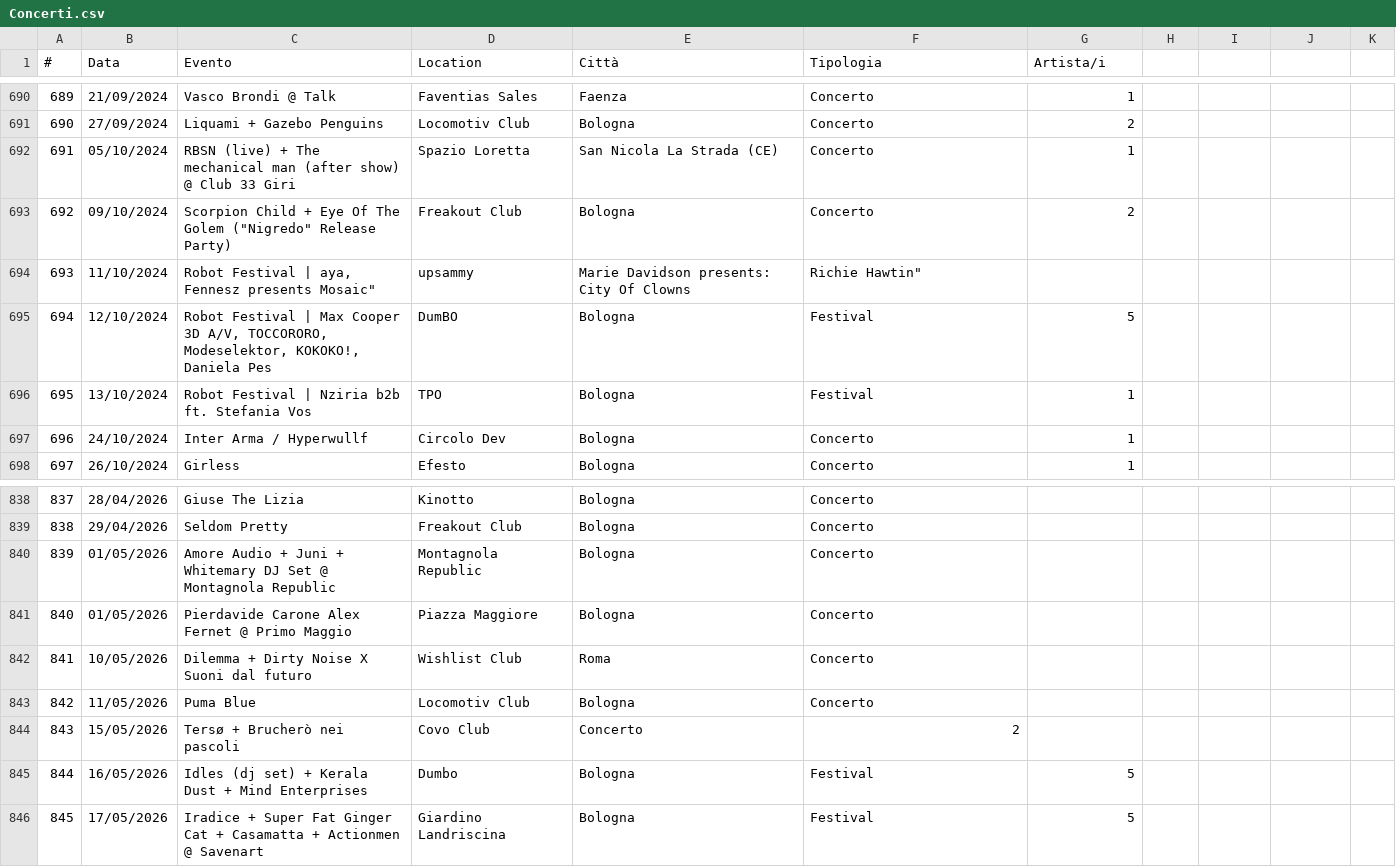
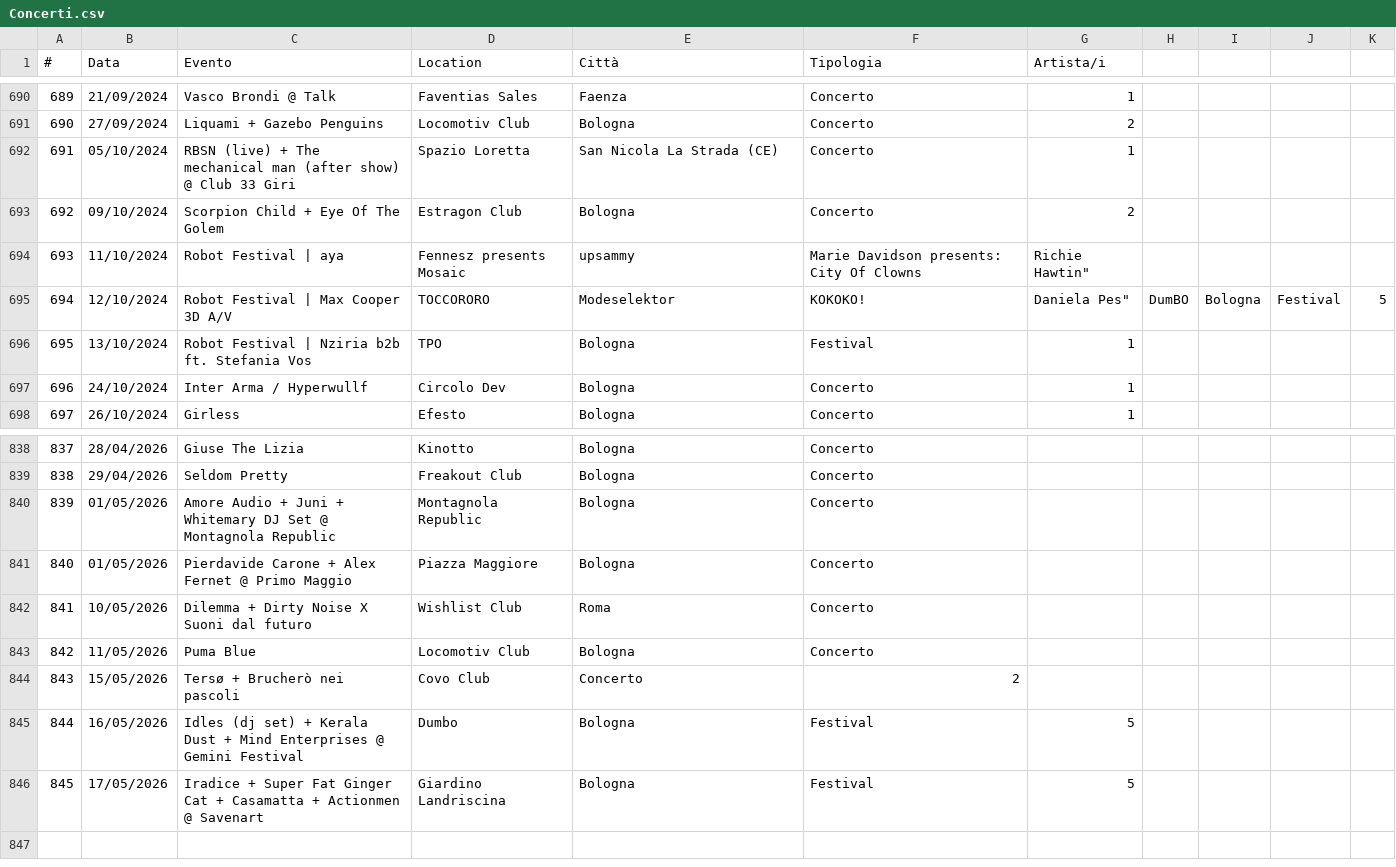
Before and after one commit to fabioviggiano/musica, a CSV file: concerti/storico-database/Concerti.csv, drawn as a sheet; only a part is shown, gaps mark what is left out; the diff names each change by its address in the sheet, - before the commit and + after, or states it on an @@ line.

Commit message:
Giardino

```diff
--- a/concerti/storico-database/Concerti.csv
+++ b/concerti/storico-database/Concerti.csv
-C693 (Evento): …The Golem ("Nigredo" Release Party)
+C693 (Evento): …The Golem
-D693 (Location): Freakout Club
+D693 (Location): Estragon Club
-C694 (Evento): Robot Festival | aya, Fennesz presents Mosaic"
+C694 (Evento): Robot Festival | aya
-D694 (Location): upsammy
+D694 (Location): Fennesz presents Mosaic
-E694 (Città): Marie Davidson presents: City Of Clowns
+E694 (Città): upsammy
-F694 (Tipologia): Richie Hawtin"
+F694 (Tipologia): Marie Davidson presents: City Of Clowns
-G694 (Artista/i): (empty)
+G694 (Artista/i): Richie Hawtin"
-C695 (Evento): …Cooper 3D A/V, TOCCORORO, Modeselektor, KOKOKO!, Daniela Pes
+C695 (Evento): …Cooper 3D A/V
-D695 (Location): DumBO
+D695 (Location): TOCCORORO
-E695 (Città): Bologna
+E695 (Città): Modeselektor
-F695 (Tipologia): Festival
+F695 (Tipologia): KOKOKO!
-G695 (Artista/i): 5
+G695 (Artista/i): Daniela Pes"
-H695: (empty)
+H695: DumBO
-I695: (empty)
+I695: Bologna
-J695: (empty)
+J695: Festival
-K695: (empty)
+K695: 5
-C841 (Evento): Pierdavide Carone Alex Fernet @ Primo Maggio
+C841 (Evento): Pierdavide Carone + Alex Fernet @ Primo Maggio
-C845 (Evento): …Mind Enterprises
+C845 (Evento): …Mind Enterprises @ Gemini Festival
```
